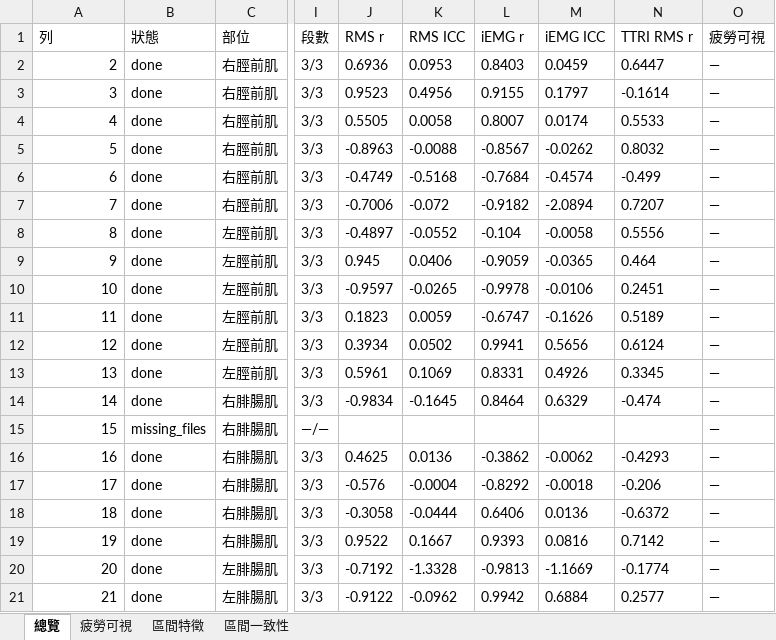
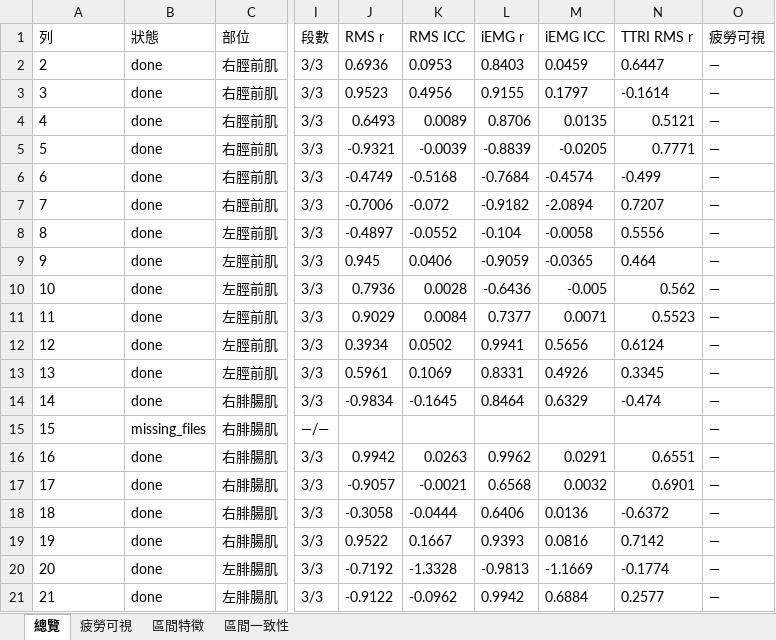
Before and after one commit to frankrita0728-coder/EMG_compare, an Excel workbook: data/pairing_results/2609-21_ZE1_list/analysis_results.xlsx, sheet 總覽, drawn as a sheet; only a part is shown, gaps mark what is left out; values as stored, in another font and other column widths than the file's, no borders; the diff covers the shown part only; the diff names each change by its address in the sheet, - before the commit and + after, or states it on an @@ line.

```diff
--- a/data/pairing_results/2609-21_ZE1_list/analysis_results.xlsx (sheet 總覽)
+++ b/data/pairing_results/2609-21_ZE1_list/analysis_results.xlsx (sheet 總覽)
-A2:A21 alignment: right
+A2:A21 alignment: left
-J4 (RMS r): 0.5505
+J4 (RMS r): 0.6493
-K4 (RMS ICC): 0.0058
+K4 (RMS ICC): 0.0089
-L4 (iEMG r): 0.8007
+L4 (iEMG r): 0.8706
-M4 (iEMG ICC): 0.0174
+M4 (iEMG ICC): 0.0135
-N4 (TTRI RMS r): 0.5533
+N4 (TTRI RMS r): 0.5121
-J5 (RMS r): -0.8963
+J5 (RMS r): -0.9321
-K5 (RMS ICC): -0.0088
+K5 (RMS ICC): -0.0039
-L5 (iEMG r): -0.8567
+L5 (iEMG r): -0.8839
-M5 (iEMG ICC): -0.0262
+M5 (iEMG ICC): -0.0205
-N5 (TTRI RMS r): 0.8032
+N5 (TTRI RMS r): 0.7771
-J10 (RMS r): -0.9597
+J10 (RMS r): 0.7936
-K10 (RMS ICC): -0.0265
+K10 (RMS ICC): 0.0028
-L10 (iEMG r): -0.9978
+L10 (iEMG r): -0.6436
-M10 (iEMG ICC): -0.0106
+M10 (iEMG ICC): -0.005
-N10 (TTRI RMS r): 0.2451
+N10 (TTRI RMS r): 0.562
-J11 (RMS r): 0.1823
+J11 (RMS r): 0.9029
-K11 (RMS ICC): 0.0059
+K11 (RMS ICC): 0.0084
-L11 (iEMG r): -0.6747
+L11 (iEMG r): 0.7377
-M11 (iEMG ICC): -0.1626
+M11 (iEMG ICC): 0.0071
-N11 (TTRI RMS r): 0.5189
+N11 (TTRI RMS r): 0.5523
-J16 (RMS r): 0.4625
+J16 (RMS r): 0.9942
-K16 (RMS ICC): 0.0136
+K16 (RMS ICC): 0.0263
-L16 (iEMG r): -0.3862
+L16 (iEMG r): 0.9962
-M16 (iEMG ICC): -0.0062
+M16 (iEMG ICC): 0.0291
-N16 (TTRI RMS r): -0.4293
+N16 (TTRI RMS r): 0.6551
-J17 (RMS r): -0.576
+J17 (RMS r): -0.9057
-K17 (RMS ICC): -0.0004
+K17 (RMS ICC): -0.0021
-L17 (iEMG r): -0.8292
+L17 (iEMG r): 0.6568
-M17 (iEMG ICC): -0.0018
+M17 (iEMG ICC): 0.0032
-N17 (TTRI RMS r): -0.206
+N17 (TTRI RMS r): 0.6901
```
Also changed, not shown: 12 edited cells and cell formats elsewhere in this sheet, sheet 區間特徵, sheet 區間一致性, sheet 疲勞可視, 19 other files.
